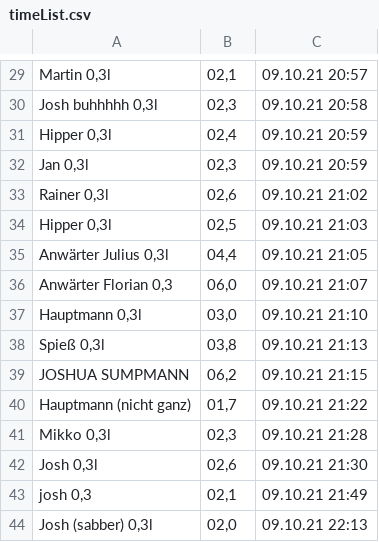
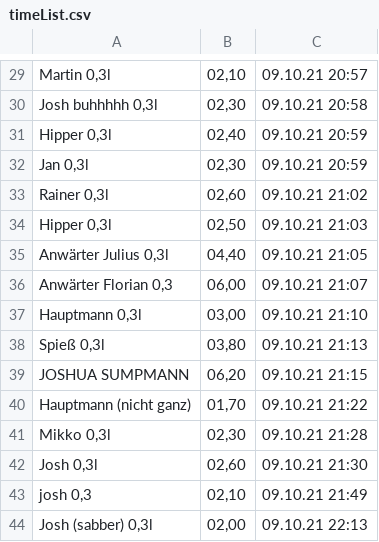
Before and after one commit to hebu999/KnockOutMachine, a CSV file: timeList.csv, drawn as a sheet; only a part is shown, gaps mark what is left out; the diff covers the shown part only; the diff names each change by its address in the sheet, - before the commit and + after, or states it on an @@ line.

```diff
--- a/timeList.csv
+++ b/timeList.csv
-B29: 02,1
+B29: 02,10
-B30: 02,3
+B30: 02,30
-B31: 02,4
+B31: 02,40
-B32: 02,3
+B32: 02,30
-B33: 02,6
+B33: 02,60
-B34: 02,5
+B34: 02,50
-B35: 04,4
+B35: 04,40
-B36: 06,0
+B36: 06,00
-B37: 03,0
+B37: 03,00
-B38: 03,8
+B38: 03,80
-B39: 06,2
+B39: 06,20
-B40: 01,7
+B40: 01,70
-B41: 02,3
+B41: 02,30
-B42: 02,6
+B42: 02,60
-B43: 02,1
+B43: 02,10
-B44: 02,0
+B44: 02,00
```
Also changed, not shown: 28 edited cells elsewhere in this file.
